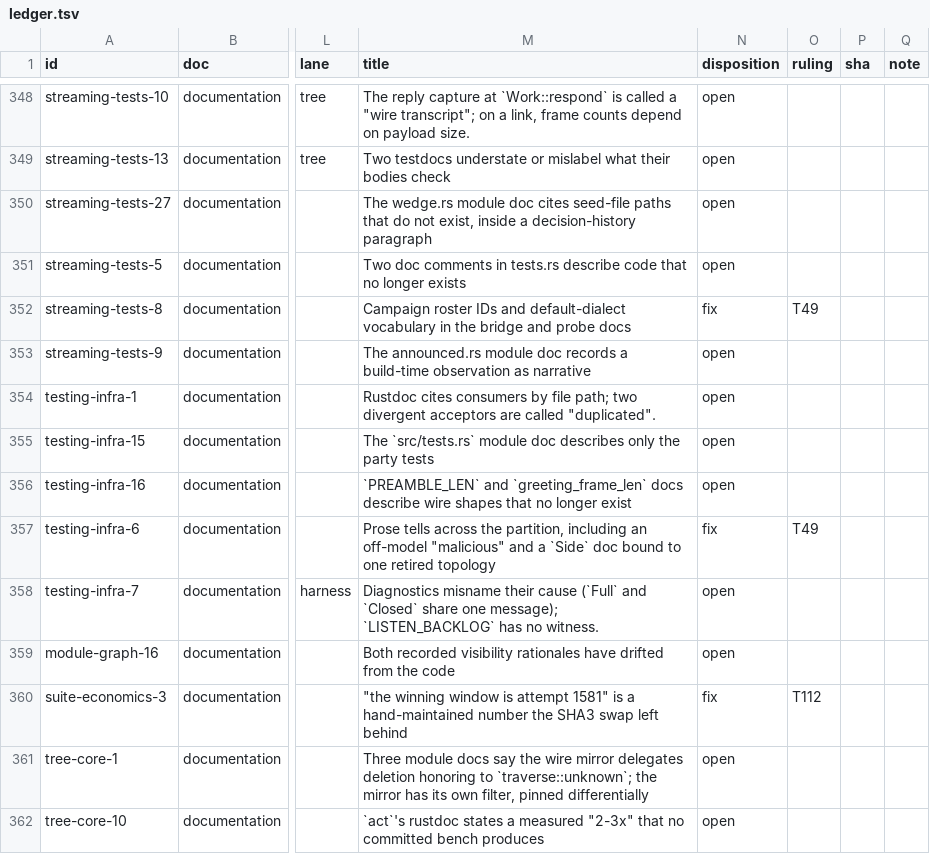
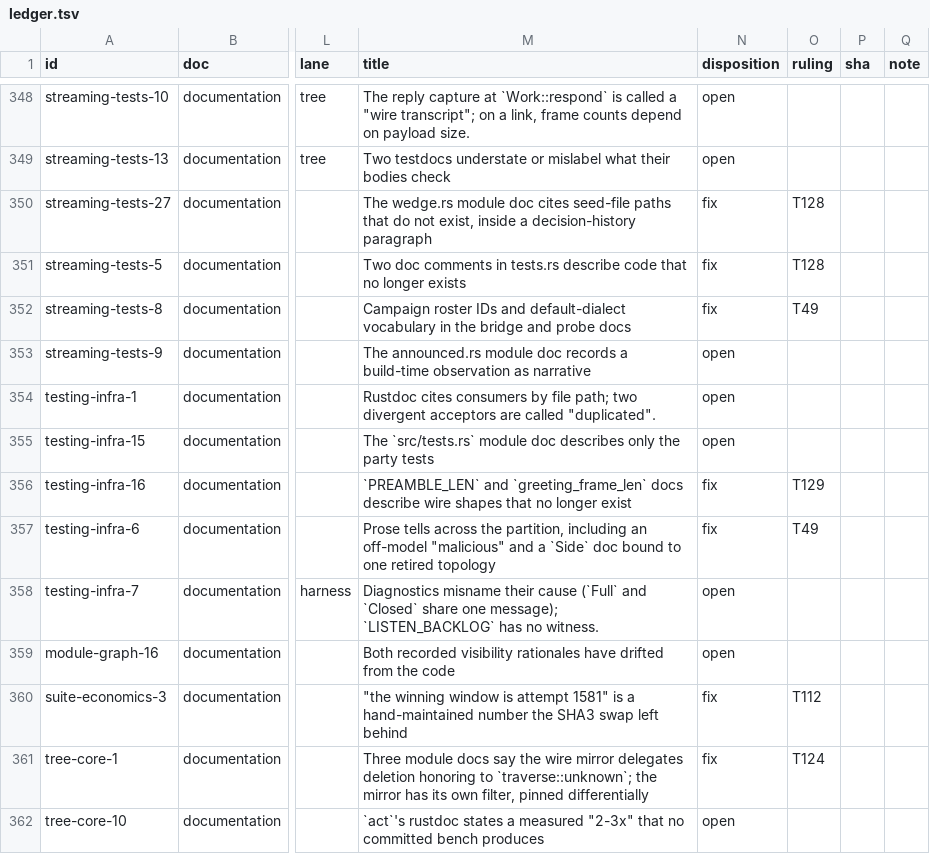
Before and after one commit to oxidecomputer/rumors, a TSV file: .agent-notes/2026-09-01-holistic-review-rumors/triage/ledger.tsv, drawn as a sheet; only a part is shown, gaps mark what is left out; the diff covers the shown part only; the diff names each change by its address in the sheet, - before the commit and + after, or states it on an @@ line.

Commit message:
Agent note: the medium-severity rulings for the rumors triage
Rulings T124 through T131 dispose every medium entry under no owner
decision, walked by module; the P1 harness-crate brief gains the
LocalSession builder (T127). What remains open is the low and nit
rosters.

```diff
--- a/.agent-notes/2026-09-01-holistic-review-rumors/triage/ledger.tsv
+++ b/.agent-notes/2026-09-01-holistic-review-rumors/triage/ledger.tsv
-N350:N351 (disposition): open
+N350:N351 (disposition): fix
-O350:O351 (ruling): (empty)
+O350:O351 (ruling): T128
-N356 (disposition): open
+N356 (disposition): fix
-O356 (ruling): (empty)
+O356 (ruling): T129
-N361 (disposition): open
+N361 (disposition): fix
-O361 (ruling): (empty)
+O361 (ruling): T124
```
Also changed, not shown: 183 edited cells elsewhere in this file, 2 other files.
